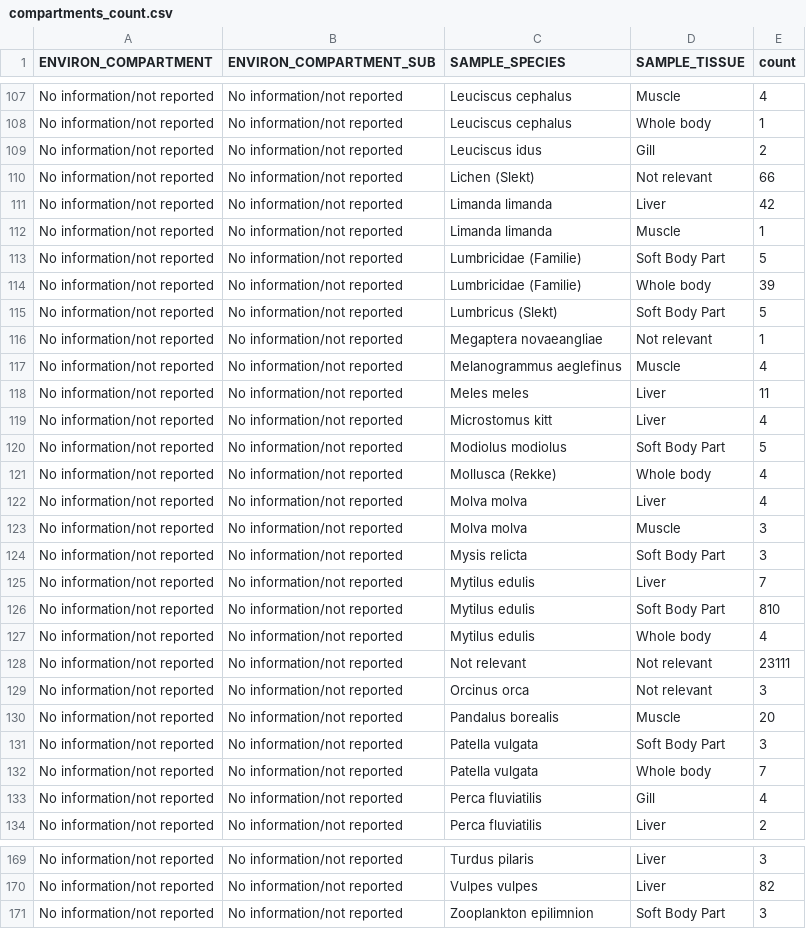
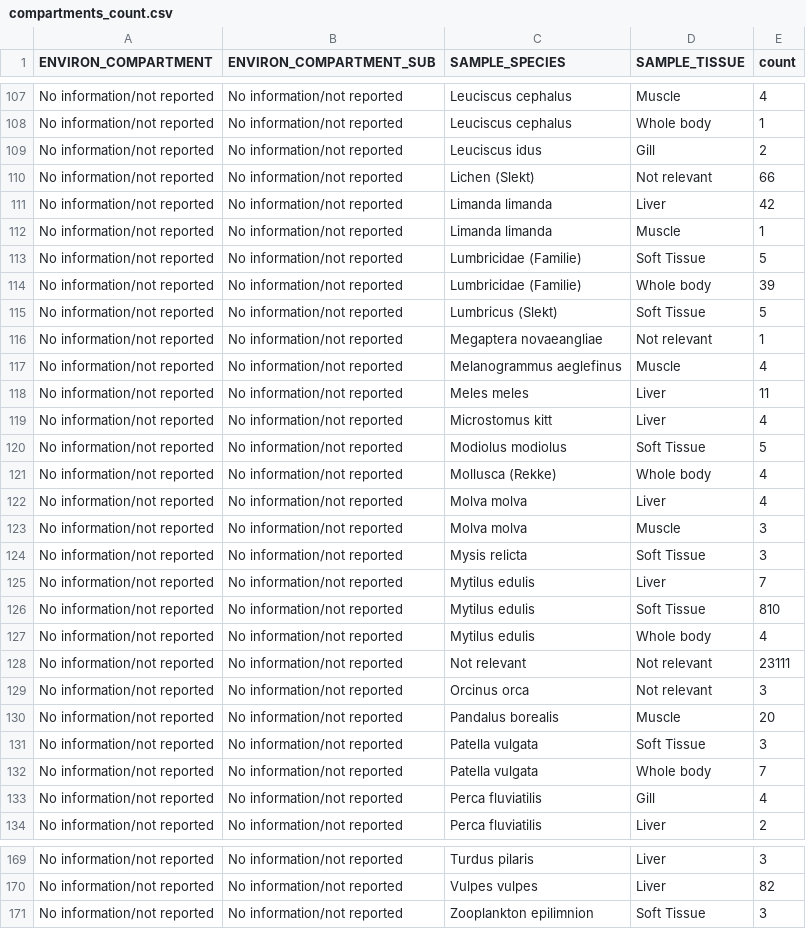
Before and after one commit to sawelch-NIVA/Vm_Explorer, a CSV file: R/data/compartments_count.csv, drawn as a sheet; only a part is shown, gaps mark what is left out; the diff covers the shown part only.

```diff
--- a/R/data/compartments_count.csv
+++ b/R/data/compartments_count.csv
@@ -112,5 +112,5 @@ No information/not reported,No information/not reported,Limanda limanda,Liver,42
 No information/not reported,No information/not reported,Limanda limanda,Muscle,1
-No information/not reported,No information/not reported,Lumbricidae (Familie),Soft Body Part,5
+No information/not reported,No information/not reported,Lumbricidae (Familie),Soft Tissue,5
 No information/not reported,No information/not reported,Lumbricidae (Familie),Whole body,39
-No information/not reported,No information/not reported,Lumbricus (Slekt),Soft Body Part,5
+No information/not reported,No information/not reported,Lumbricus (Slekt),Soft Tissue,5
 No information/not reported,No information/not reported,Megaptera novaeangliae,Not relevant,1
@@ -119,3 +119,3 @@ No information/not reported,No information/not reported,Meles meles,Liver,11
 No information/not reported,No information/not reported,Microstomus kitt,Liver,4
-No information/not reported,No information/not reported,Modiolus modiolus,Soft Body Part,5
+No information/not reported,No information/not reported,Modiolus modiolus,Soft Tissue,5
 No information/not reported,No information/not reported,Mollusca (Rekke),Whole body,4
@@ -123,5 +123,5 @@ No information/not reported,No information/not reported,Molva molva,Liver,4
 No information/not reported,No information/not reported,Molva molva,Muscle,3
-No information/not reported,No information/not reported,Mysis relicta,Soft Body Part,3
+No information/not reported,No information/not reported,Mysis relicta,Soft Tissue,3
 No information/not reported,No information/not reported,Mytilus edulis,Liver,7
-No information/not reported,No information/not reported,Mytilus edulis,Soft Body Part,810
+No information/not reported,No information/not reported,Mytilus edulis,Soft Tissue,810
 No information/not reported,No information/not reported,Mytilus edulis,Whole body,4
@@ -130,3 +130,3 @@ No information/not reported,No information/not reported,Orcinus orca,Not relevan
 No information/not reported,No information/not reported,Pandalus borealis,Muscle,20
-No information/not reported,No information/not reported,Patella vulgata,Soft Body Part,3
+No information/not reported,No information/not reported,Patella vulgata,Soft Tissue,3
 No information/not reported,No information/not reported,Patella vulgata,Whole body,7
@@ -170,2 +170,2 @@ No information/not reported,No information/not reported,Turdus pilaris,Liver,3
 No information/not reported,No information/not reported,Vulpes vulpes,Liver,82
-No information/not reported,No information/not reported,Zooplankton epilimnion,Soft Body Part,3
+No information/not reported,No information/not reported,Zooplankton epilimnion,Soft Tissue,3
```
Also changed, not shown: 23 edited cells elsewhere in this file, 8 other files.
